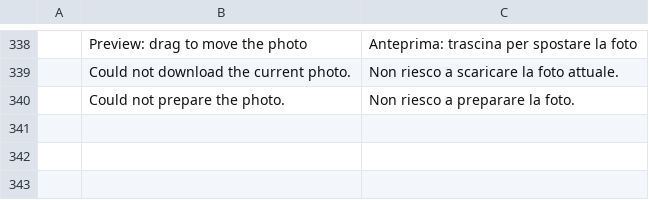
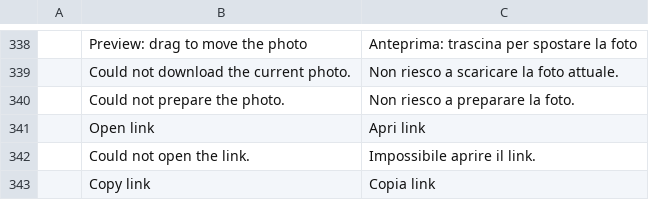
Before and after one commit to meska/gnobbi, a TSV file: crates/matrix-desktop/src/i18n/it.tsv, drawn as a sheet; only a part is shown, gaps mark what is left out; the diff names each change by its address in the sheet, - before the commit and + after, or states it on an @@ line.

Commit message:
Apri link: apertura robusta (open/xdg-open con fallback, fuori dal thread UI) e avviso se fallisce; egui ctx.open_url non apriva nulla senza la feature links

```diff
--- a/crates/matrix-desktop/src/i18n/it.tsv
+++ b/crates/matrix-desktop/src/i18n/it.tsv
+row 341:  | Open link | Apri link
+row 342:  | Could not open the link. | Impossibile aprire il link.
+row 343:  | Copy link | Copia link
```
Also changed, not shown: 4 other files.
